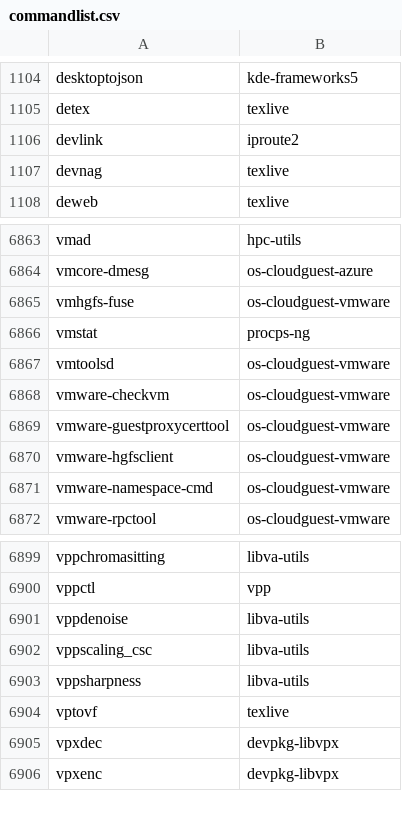
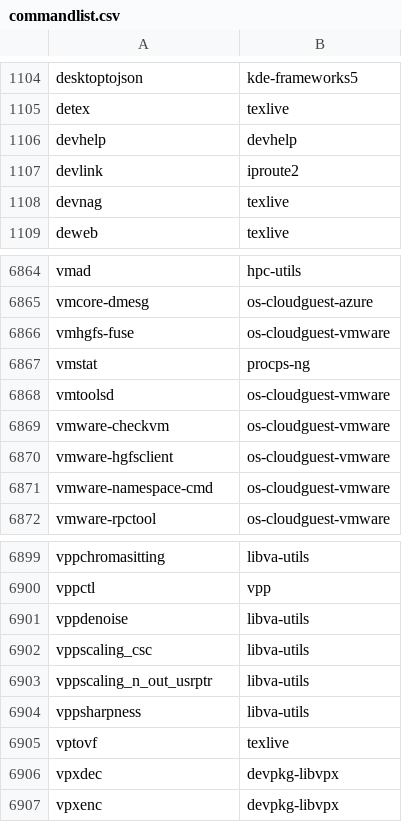
Before and after one commit to clearlinux-pkgs/cnf, a CSV file: commandlist.csv, drawn as a sheet; only a part is shown, gaps mark what is left out; removed rows and columns are numbered as before the commit, all else as after; the diff names each change by its address in the sheet, - before the commit and + after, or states it on an @@ line.

Commit message:
update command list for 31330

```diff
--- a/commandlist.csv
+++ b/commandlist.csv
+row 1106: devhelp | devhelp
-row 6869: vmware-guestproxycerttool | os-cloudguest-vmware
+row 6903: vppscaling_n_out_usrptr | libva-utils
```
Also changed, not shown: 2 other files.
